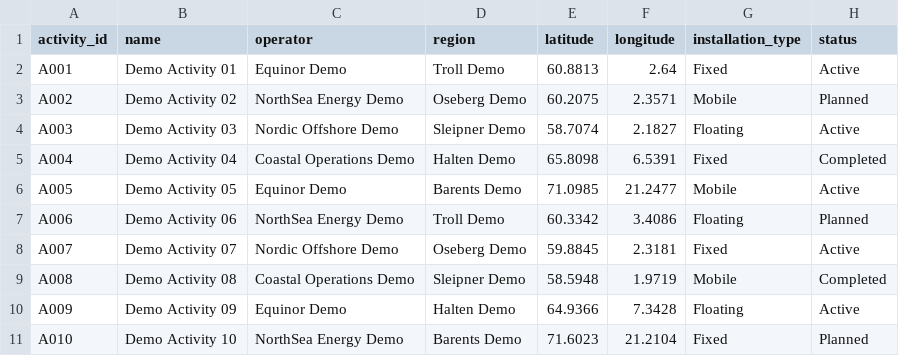
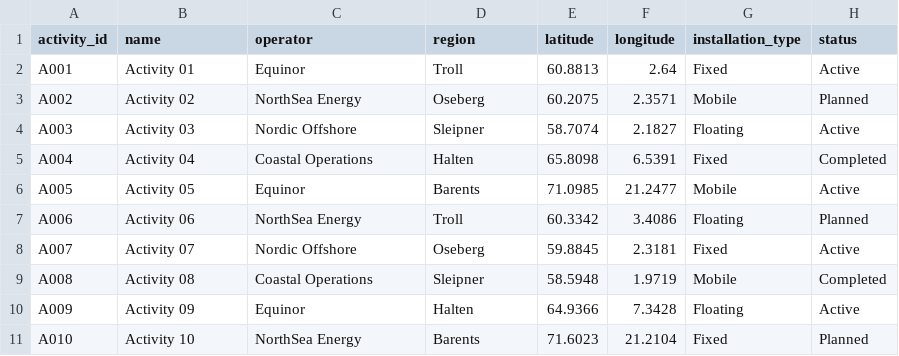
Before and after one commit to GouthamTP/EmergencyResponseCalculatorDummy, a CSV file: public/data/activities.csv, drawn as a sheet; only a part is shown; the diff covers the shown part only; the diff names each change by its address in the sheet, - before the commit and + after, or states it on an @@ line.

Commit message:
Clarify prototype data labeling

```diff
--- a/public/data/activities.csv
+++ b/public/data/activities.csv
-B2 (name): Demo Activity 01
+B2 (name): Activity 01
-C2 (operator): Equinor Demo
+C2 (operator): Equinor
-D2 (region): Troll Demo
+D2 (region): Troll
-B3 (name): Demo Activity 02
+B3 (name): Activity 02
-C3 (operator): NorthSea Energy Demo
+C3 (operator): NorthSea Energy
-D3 (region): Oseberg Demo
+D3 (region): Oseberg
-B4 (name): Demo Activity 03
+B4 (name): Activity 03
-C4 (operator): Nordic Offshore Demo
+C4 (operator): Nordic Offshore
-D4 (region): Sleipner Demo
+D4 (region): Sleipner
-B5 (name): Demo Activity 04
+B5 (name): Activity 04
-C5 (operator): Coastal Operations Demo
+C5 (operator): Coastal Operations
-D5 (region): Halten Demo
+D5 (region): Halten
-B6 (name): Demo Activity 05
+B6 (name): Activity 05
-C6 (operator): Equinor Demo
+C6 (operator): Equinor
-D6 (region): Barents Demo
+D6 (region): Barents
-B7 (name): Demo Activity 06
+B7 (name): Activity 06
-C7 (operator): NorthSea Energy Demo
+C7 (operator): NorthSea Energy
-D7 (region): Troll Demo
+D7 (region): Troll
-B8 (name): Demo Activity 07
+B8 (name): Activity 07
-C8 (operator): Nordic Offshore Demo
+C8 (operator): Nordic Offshore
-D8 (region): Oseberg Demo
+D8 (region): Oseberg
-B9 (name): Demo Activity 08
+B9 (name): Activity 08
-C9 (operator): Coastal Operations Demo
+C9 (operator): Coastal Operations
-D9 (region): Sleipner Demo
+D9 (region): Sleipner
-B10 (name): Demo Activity 09
+B10 (name): Activity 09
-C10 (operator): Equinor Demo
+C10 (operator): Equinor
-D10 (region): Halten Demo
+D10 (region): Halten
-B11 (name): Demo Activity 10
+B11 (name): Activity 10
-C11 (operator): NorthSea Energy Demo
+C11 (operator): NorthSea Energy
-D11 (region): Barents Demo
+D11 (region): Barents
```
Also changed, not shown: 114 edited cells elsewhere in this file, public/data/errv_resources.csv, public/data/heliports.csv, 4 other files.
